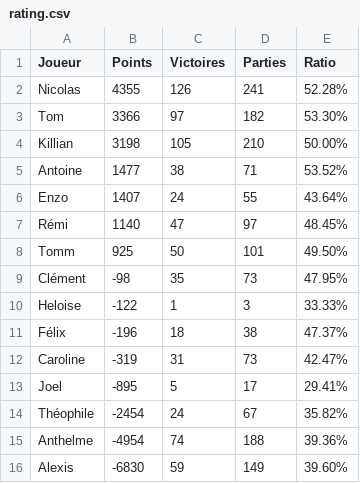
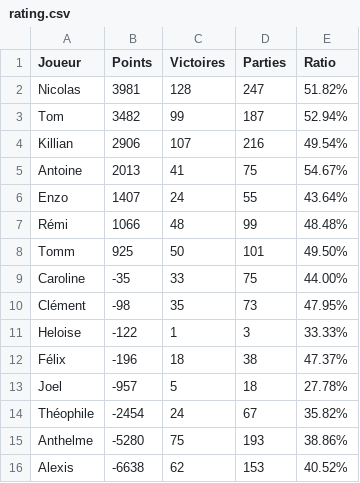
Before and after one commit to Nicolas62x/TarotCalculator, a CSV file: output/rating.csv, drawn as a sheet.

```diff
--- a/output/rating.csv
+++ b/output/rating.csv
@@ -1,9 +1,10 @@
 Joueur;Points;Victoires;Parties;Ratio
-Nicolas;4355;126;241;52.28%
-Tom;3366;97;182;53.30%
-Killian;3198;105;210;50.00%
-Antoine;1477;38;71;53.52%
+Nicolas;3981;128;247;51.82%
+Tom;3482;99;187;52.94%
+Killian;2906;107;216;49.54%
+Antoine;2013;41;75;54.67%
 Enzo;1407;24;55;43.64%
-Rémi;1140;47;97;48.45%
+Rémi;1066;48;99;48.48%
 Tomm;925;50;101;49.50%
+Caroline;-35;33;75;44.00%
 Clément;-98;35;73;47.95%
@@ -11,6 +12,5 @@ Heloise;-122;1;3;33.33%
 Félix;-196;18;38;47.37%
-Caroline;-319;31;73;42.47%
-Joel;-895;5;17;29.41%
+Joel;-957;5;18;27.78%
 Théophile;-2454;24;67;35.82%
-Anthelme;-4954;74;188;39.36%
-Alexis;-6830;59;149;39.60%
+Anthelme;-5280;75;193;38.86%
+Alexis;-6638;62;153;40.52%
```
Also changed, not shown: TarotGG.csv, output/history.csv, 2 other files.
